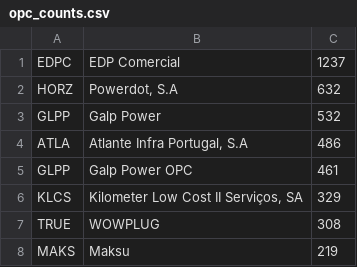
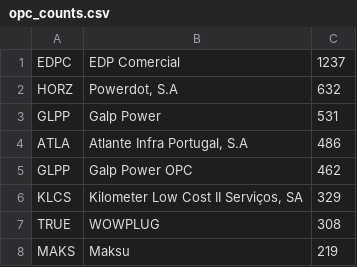
Before and after one commit to avataranedotas/get_NAP_mobie, a CSV file: opc_counts.csv, drawn as a sheet; only a part is shown.

```diff
--- a/opc_counts.csv
+++ b/opc_counts.csv
@@ -2,5 +2,5 @@ EDPC;EDP Comercial;1237
 HORZ;Powerdot, S.A;632
-GLPP;Galp Power;532
+GLPP;Galp Power;531
 ATLA;Atlante Infra Portugal, S.A;486
-GLPP;Galp Power OPC;461
+GLPP;Galp Power OPC;462
 KLCS;Kilometer Low Cost II Serviços, SA;329
```
Also changed, not shown: 5 other files.
